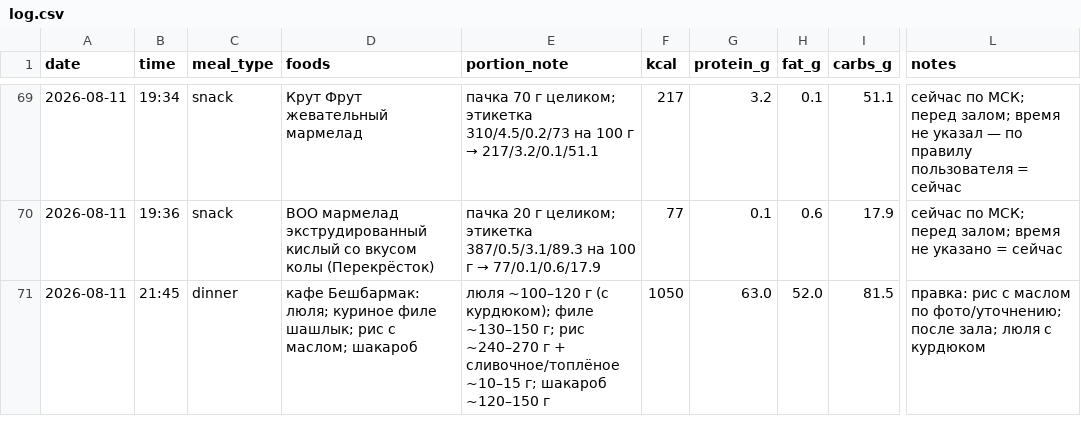
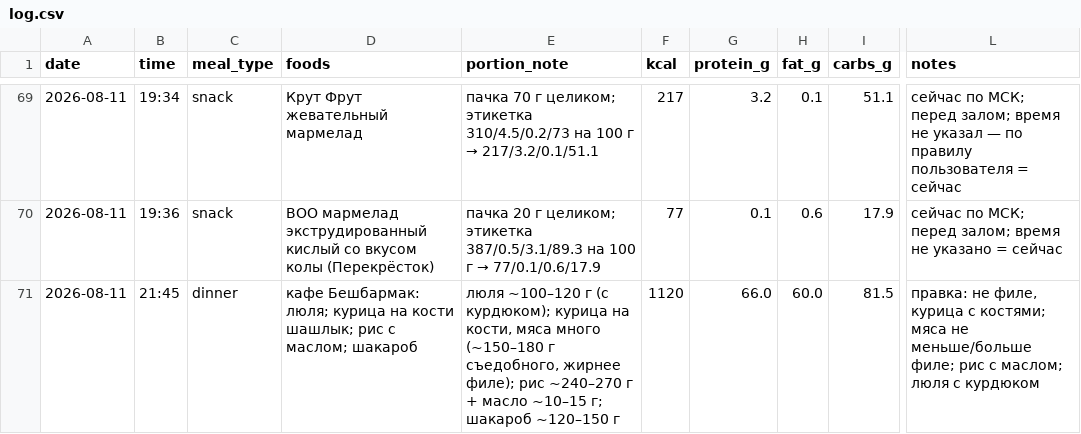
Before and after one commit to xamartinsa/goals, a CSV file: nutrition/log.csv, drawn as a sheet; only a part is shown, gaps mark what is left out; the diff names each change by its address in the sheet, - before the commit and + after, or states it on an @@ line.

```diff
--- a/nutrition/log.csv
+++ b/nutrition/log.csv
-D71 (foods): …Бешбармак: люля; куриное филе шашлык; рис…
+D71 (foods): …Бешбармак: люля; курица на кости шашлык; рис…
-E71 (portion_note): …(с курдюком); филе ~130–150 г; рис ~240–270 г + сливочное/топлёное ~10–15 г;…
+E71 (portion_note): …(с курдюком); курица на кости, мяса много (~150–180 г съедобного, жирнее филе); рис ~240–270 г + масло ~10–15 г;…
-F71 (kcal): 1050
+F71 (kcal): 1120
-G71 (protein_g): 63.0
+G71 (protein_g): 66.0
-H71 (fat_g): 52.0
+H71 (fat_g): 60.0
-L71 (notes): правка: рис с маслом по фото/уточнению; после зала; люля с…
+L71 (notes): правка: не филе, курица с костями; мяса не меньше/больше филе; рис с маслом; люля с…
```
Also changed, not shown: 1 other file.
